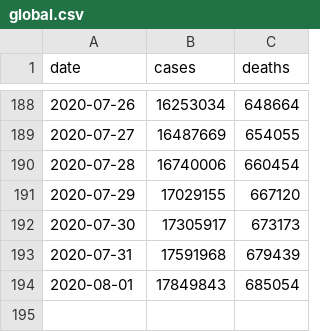
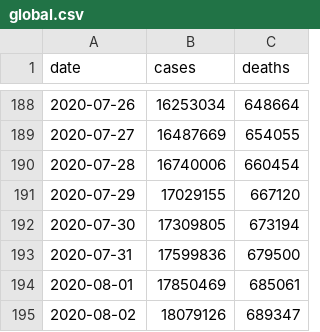
Before and after one commit to covid-open-data/xform-casecount-jhu, a CSV file: output/global.csv, drawn as a sheet; only a part is shown, gaps mark what is left out.

```diff
--- a/output/global.csv
+++ b/output/global.csv
@@ -191,4 +191,5 @@ date,cases,deaths
 2020-07-29,17029155,667120
-2020-07-30,17305917,673173
-2020-07-31,17591968,679439
-2020-08-01,17849843,685054
+2020-07-30,17309805,673194
+2020-07-31,17599836,679500
+2020-08-01,17850469,685061
+2020-08-02,18079126,689347
```
Also changed, not shown: output/admin0/all.csv, output/continents.csv, 1 other file.
